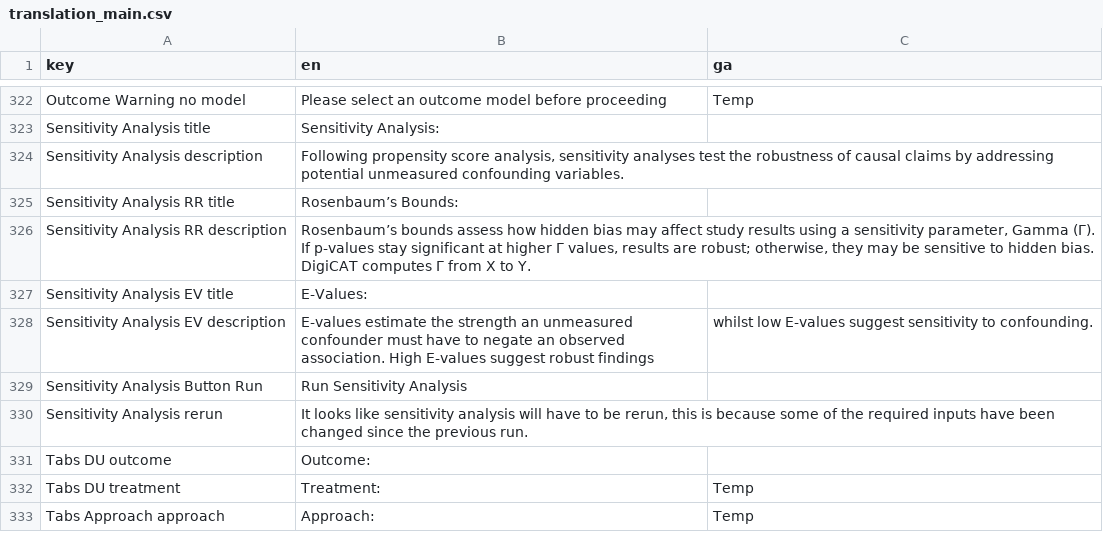
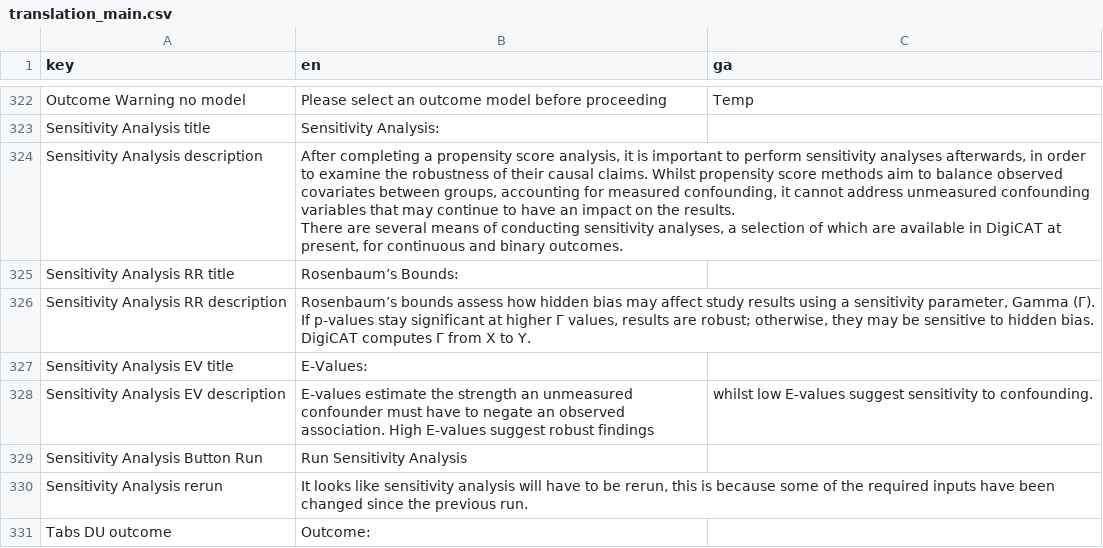
Before and after one commit to uoe-digicat/DigiCAT, a CSV file: inst/DigiCAT/translation/translation_main.csv, drawn as a sheet; only a part is shown, gaps mark what is left out; the shorter side is filled out with more unchanged rows.

```diff
--- a/inst/DigiCAT/translation/translation_main.csv
+++ b/inst/DigiCAT/translation/translation_main.csv
@@ -323,3 +323,4 @@ Outcome Warning no model,Please select an outcome model before proceeding,Temp
 Sensitivity Analysis title,Sensitivity Analysis:,
-Sensitivity Analysis description,"Following propensity score analysis, sensitivity analyses test the robustness of causal claims by addressing potential unmeasured confounding variables. ",
+Sensitivity Analysis description,"After completing a propensity score analysis,  it is important to perform sensitivity analyses afterwards, in order to examine the robustness of their causal claims. Whilst propensity score methods aim to balance observed covariates between groups, accounting for measured confounding, it cannot address unmeasured confounding variables that may continue to have an impact on the results.  
+There are several means of conducting sensitivity analyses, a selection of which are available in DigiCAT at present, for continuous and binary outcomes.",
 Sensitivity Analysis RR title,Rosenbaum’s Bounds: ,
```
Also changed, not shown: 2 other files.
